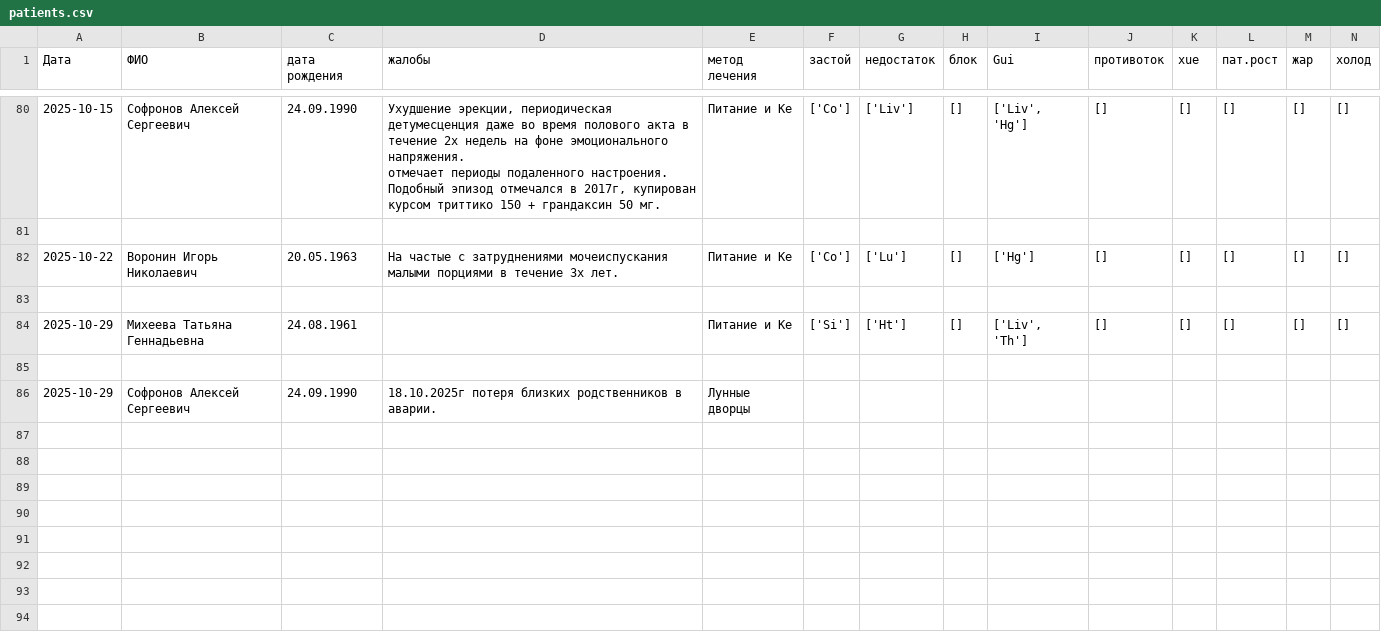
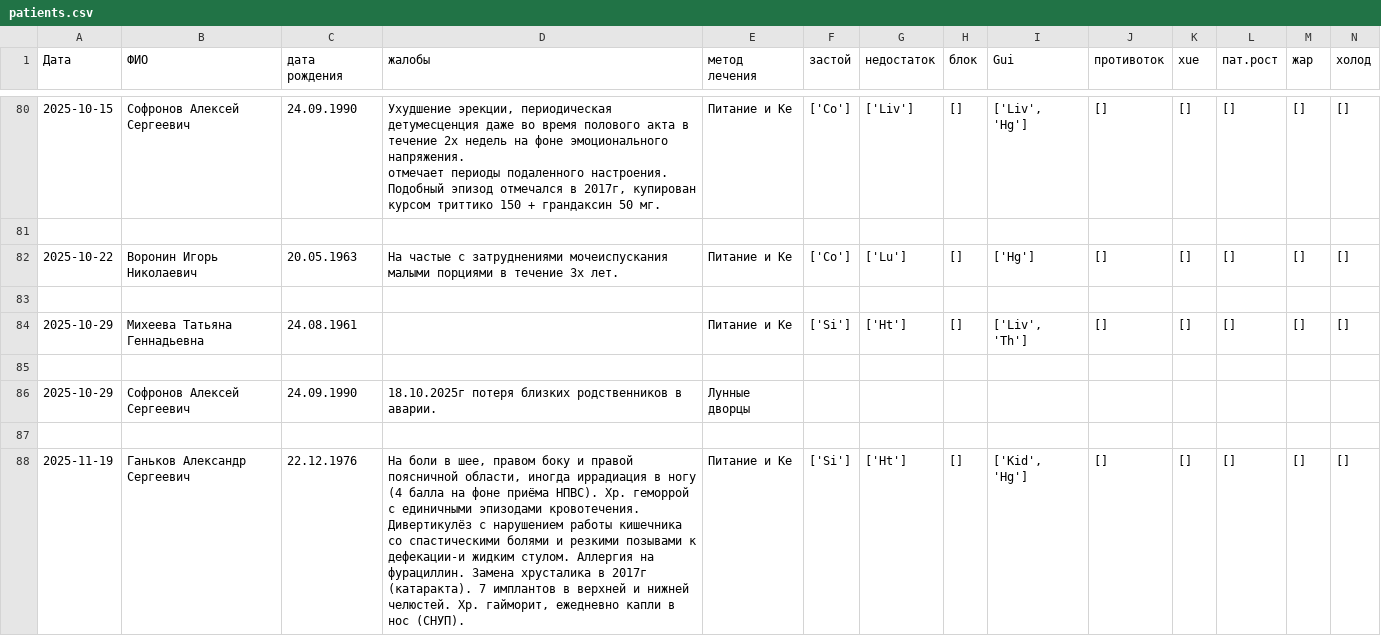
Before and after one commit to Sonnenbergenfluganschluss/KKM, a CSV file: patients/patients.csv, drawn as a sheet; only a part is shown, gaps mark what is left out; rows hold the shown columns only; the diff names each change by its address in the sheet, - before the commit and + after, or states it on an @@ line.

Commit message:
sdf

```diff
--- a/patients/patients.csv
+++ b/patients/patients.csv
+row 87: (empty)
+row 88: 2025-11-19 | Ганьков Александр Сергеевич | 22.12.1976 | На боли в шее, правом боку и правой поясничной области, иногда иррадиация в ногу (4 балла на фоне приёма НПВС). Хр. геморрой с единичными эпизодами кровотечения. Дивертикулёз с нарушением работы кишечника со спастическими болями и резкими позывами к дефекации-и жидким стулом. Аллергия на фурациллин. Замена хрусталика в 2017г (катаракта). 7 имплантов в верхней и нижней челюстей. Хр. гайморит, ежедневно капли в нос (СНУП). | Питание и Ке | ['Si'] | ['Ht'] | [] | ['Kid', 'Hg'] | [] | [] | [] | [] | []
```
